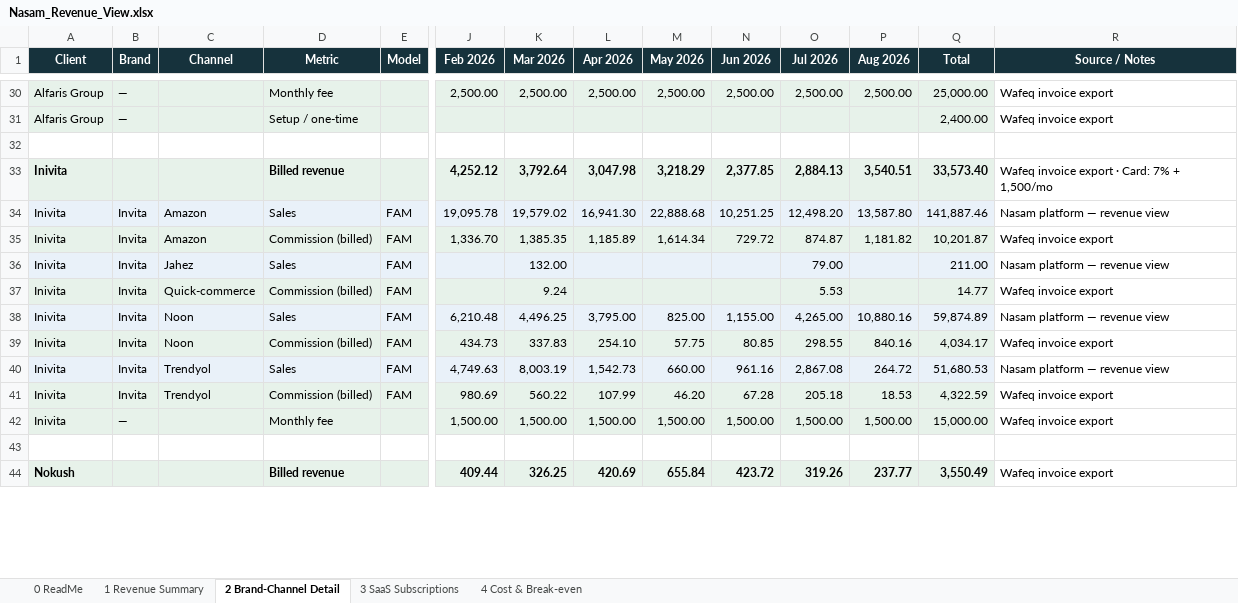
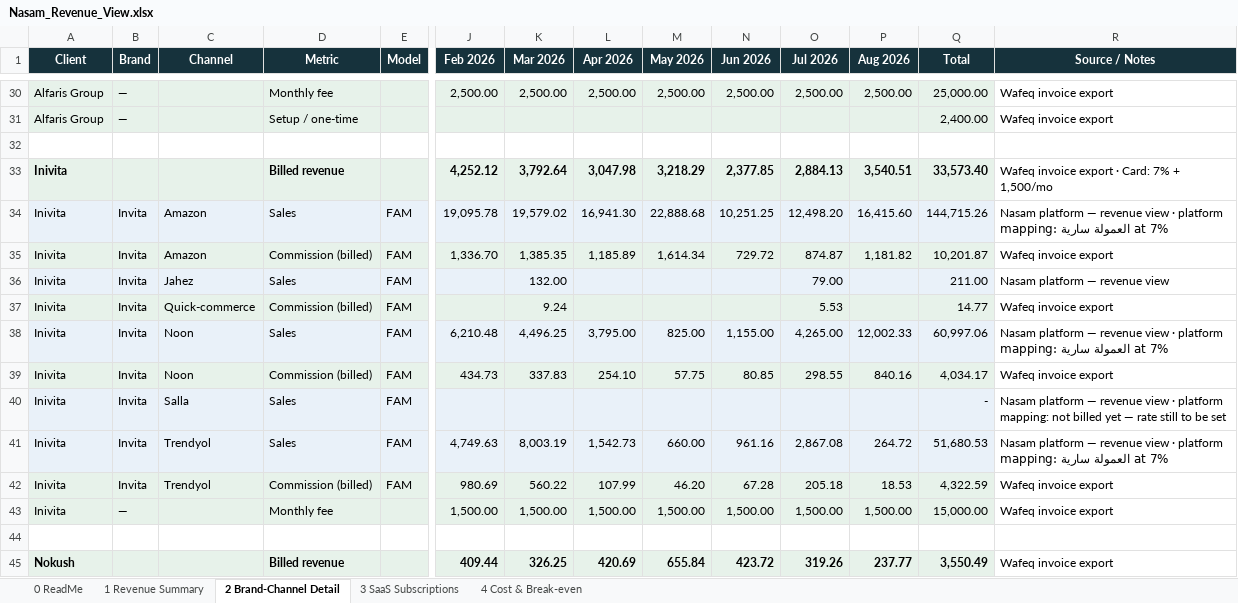
Before and after one commit to tarikalotay/Nasam-General-Tasks, an Excel workbook: revenue-view/output/Nasam_Revenue_View.xlsx, sheet 2 Brand-Channel Detail, drawn as a sheet; only a part is shown, gaps mark what is left out; values as stored, in another font and other column widths than the file's, no borders; addresses are those after the commit; rows hold the shown columns only; the diff covers the shown part only; the diff names each change by its address in the sheet, - before the commit and + after, or states it on an @@ line.

```diff
--- a/revenue-view/output/Nasam_Revenue_View.xlsx (sheet 2 Brand-Channel Detail)
+++ b/revenue-view/output/Nasam_Revenue_View.xlsx (sheet 2 Brand-Channel Detail)
-P34 (Aug 2026): 13,587.80
+P34 (Aug 2026): 16,415.60
-Q34 (Total): 141,887.46
+Q34 (Total): 144,715.26
-R34 (Source / Notes): …revenue view
+R34 (Source / Notes): …revenue view · platform mapping: العمولة سارية at 7%
-P38 (Aug 2026): 10,880.16
+P38 (Aug 2026): 12,002.33
-Q38 (Total): 59,874.89
+Q38 (Total): 60,997.06
-R38 (Source / Notes): …revenue view
+R38 (Source / Notes): …revenue view · platform mapping: العمولة سارية at 7%
+row 40: Inivita | Invita | Salla | Sales | FAM |  |  |  |  |  |  |  | - | Nasam platform — revenue view · platform mapping: not billed yet — rate still to be set
-R41 (Source / Notes): …revenue view
+R41 (Source / Notes): …revenue view · platform mapping: العمولة سارية at 7%
```
Also changed, not shown: 4 removed rows and 82 edited cells elsewhere in this sheet, sheet 1 Revenue Summary, sheet 4 Cost & Break-even, sheet 0 ReadMe, 7 other files.
